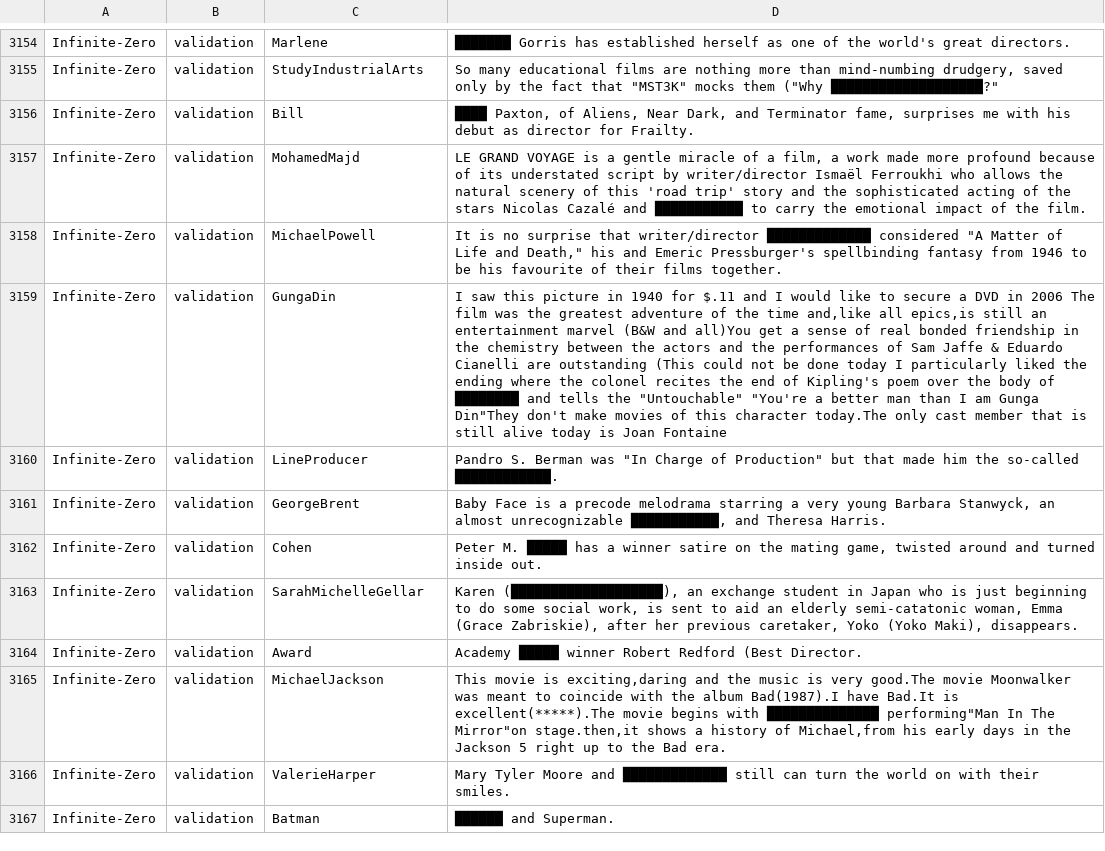
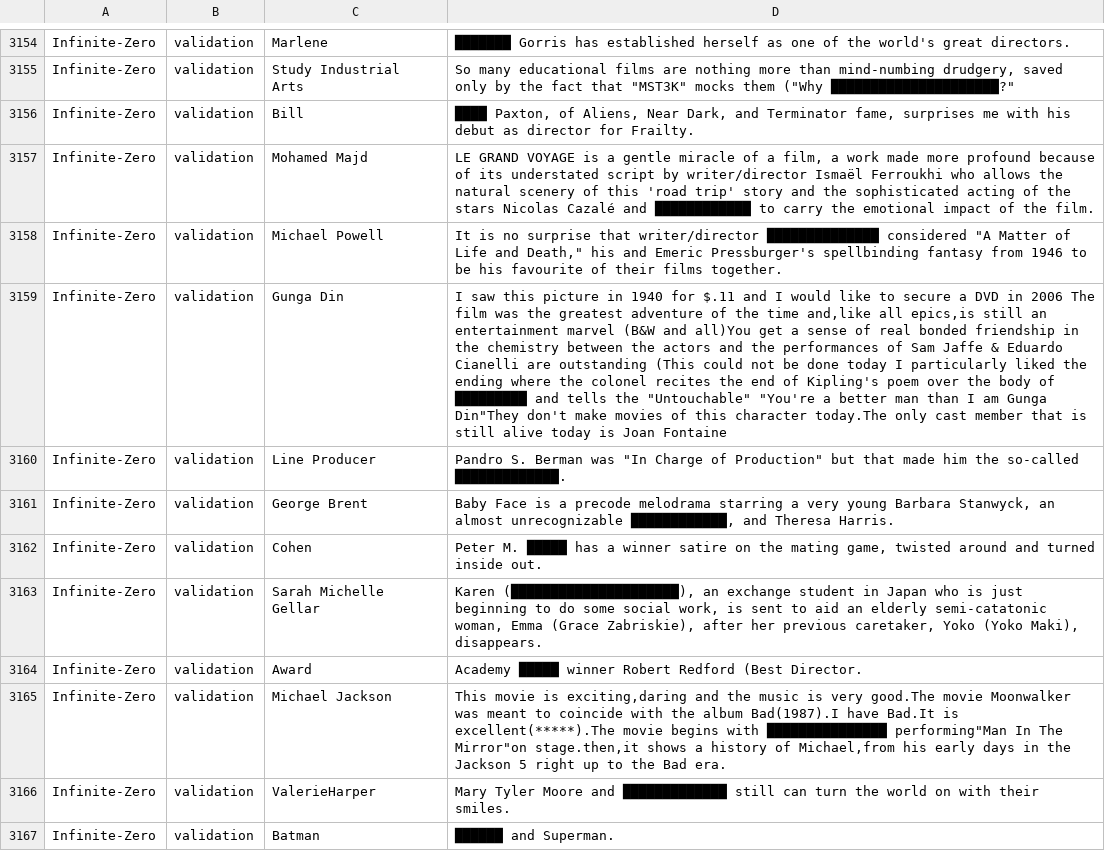
Before and after one commit to cegme/cs5293sp22, a TSV file: unredactor.tsv, drawn as a sheet; only a part is shown, gaps mark what is left out; the diff covers the shown part only; the diff names each change by its address in the sheet, - before the commit and + after, or states it on an @@ line.

```diff
--- a/unredactor.tsv
+++ b/unredactor.tsv
-C3155: StudyIndustrialArts
+C3155: Study Industrial Arts
-D3155: …them ("Why ███████████████████?"
+D3155: …them ("Why █████████████████████?"
-C3157: MohamedMajd
+C3157: Mohamed Majd
-D3157: …Cazalé and ███████████ to carry…
+D3157: …Cazalé and ████████████ to carry…
-C3158: MichaelPowell
+C3158: Michael Powell
-D3158: …that writer/director █████████████ considered "A…
+D3158: …that writer/director ██████████████ considered "A…
-C3159: GungaDin
+C3159: Gunga Din
-D3159: …body of ████████ and tells…
+D3159: …body of █████████ and tells…
-C3160: LineProducer
+C3160: Line Producer
-D3160: …the so-called ████████████.
+D3160: …the so-called █████████████.
-C3161: GeorgeBrent
+C3161: George Brent
-D3161: …almost unrecognizable ███████████, and Theresa…
+D3161: …almost unrecognizable ████████████, and Theresa…
-C3163: SarahMichelleGellar
+C3163: Sarah Michelle Gellar
-D3163: Karen (███████████████████), an exchange…
+D3163: Karen (█████████████████████), an exchange…
-C3165: MichaelJackson
+C3165: Michael Jackson
-D3165: …begins with ██████████████ performing"Man In…
+D3165: …begins with ███████████████ performing"Man In…
```
Also changed, not shown: 92 edited cells elsewhere in this file.
